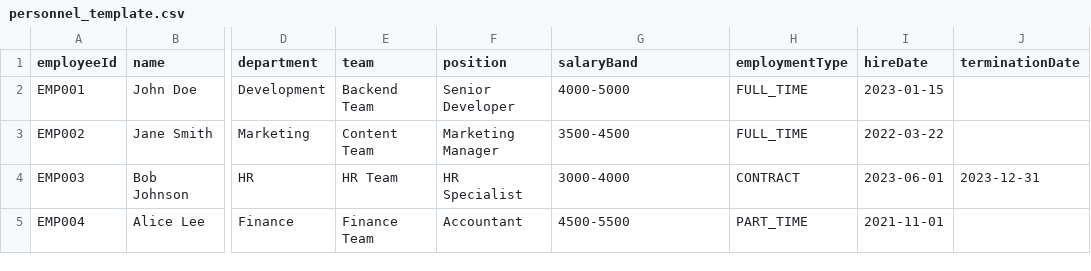
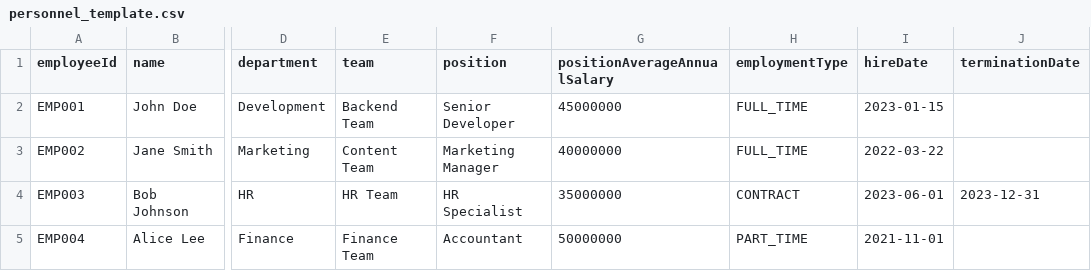
Before and after one commit to bruce0817kr/rate, a CSV file: backend/personnel_template.csv, drawn as a sheet; only a part is shown, gaps mark what is left out; the diff names each change by its address in the sheet, - before the commit and + after, or states it on an @@ line.

```diff
--- a/backend/personnel_template.csv
+++ b/backend/personnel_template.csv
-G1: salaryBand
+G1: positionAverageAnnualSalary
-G2 (positionAverageAnnualSalary): 4000-5000
+G2 (positionAverageAnnualSalary): 45000000
-G3 (positionAverageAnnualSalary): 3500-4500
+G3 (positionAverageAnnualSalary): 40000000
-G4 (positionAverageAnnualSalary): 3000-4000
+G4 (positionAverageAnnualSalary): 35000000
-G5 (positionAverageAnnualSalary): 4500-5500
+G5 (positionAverageAnnualSalary): 50000000
```
Also changed, not shown: templates/personnel_sample.csv, 37 other files.
